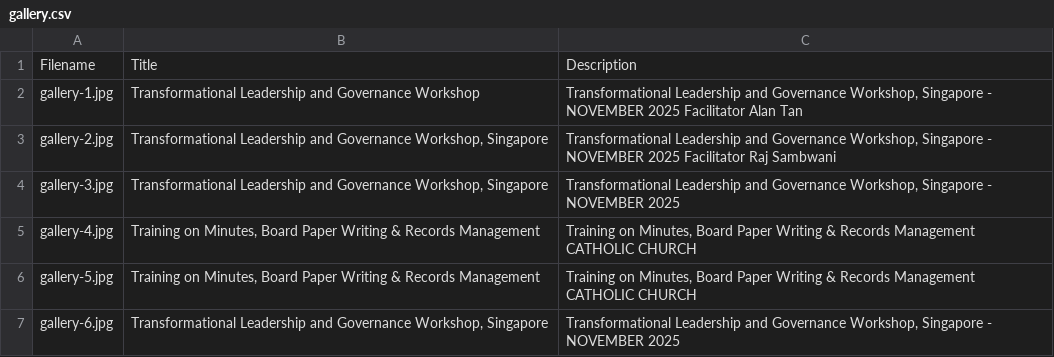
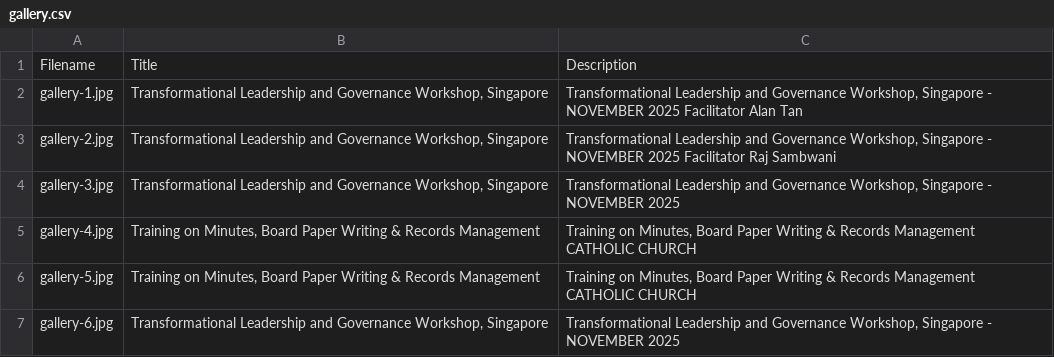
Before and after one commit to gathuj/cgc-governance-hub-main, a CSV file: public/data/gallery.csv, drawn as a sheet.

Commit message:
Add files via upload

```diff
--- a/public/data/gallery.csv
+++ b/public/data/gallery.csv
@@ -1,3 +1,3 @@
 Filename,Title,Description
-gallery-1.jpg,Transformational Leadership and Governance Workshop ,"Transformational Leadership and Governance Workshop, Singapore - NOVEMBER 2025 Facilitator Alan Tan"
+gallery-1.jpg,"Transformational Leadership and Governance Workshop, Singapore ","Transformational Leadership and Governance Workshop, Singapore - NOVEMBER 2025 Facilitator Alan Tan"
 gallery-2.jpg,"Transformational Leadership and Governance Workshop, Singapore ","Transformational Leadership and Governance Workshop, Singapore - NOVEMBER 2025 Facilitator Raj Sambwani"
```
